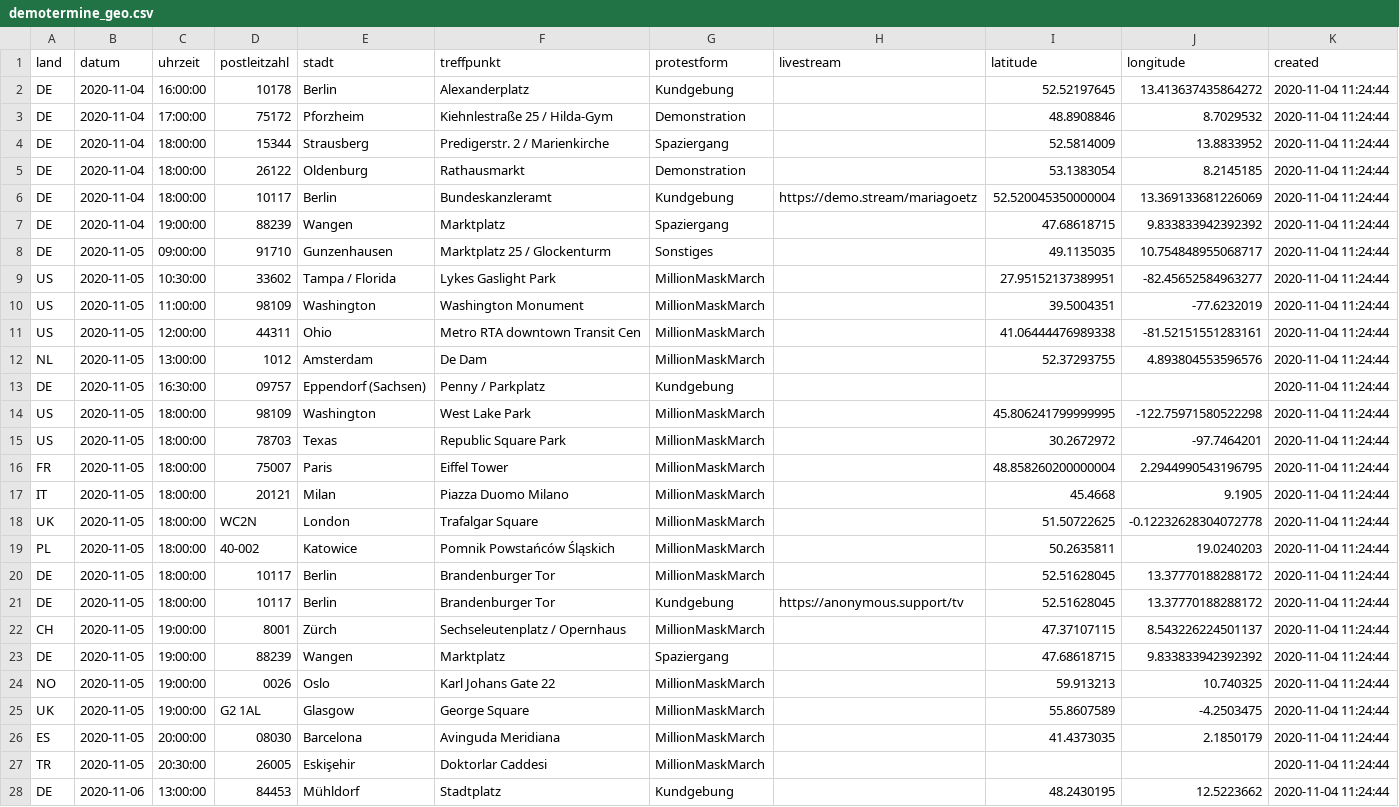
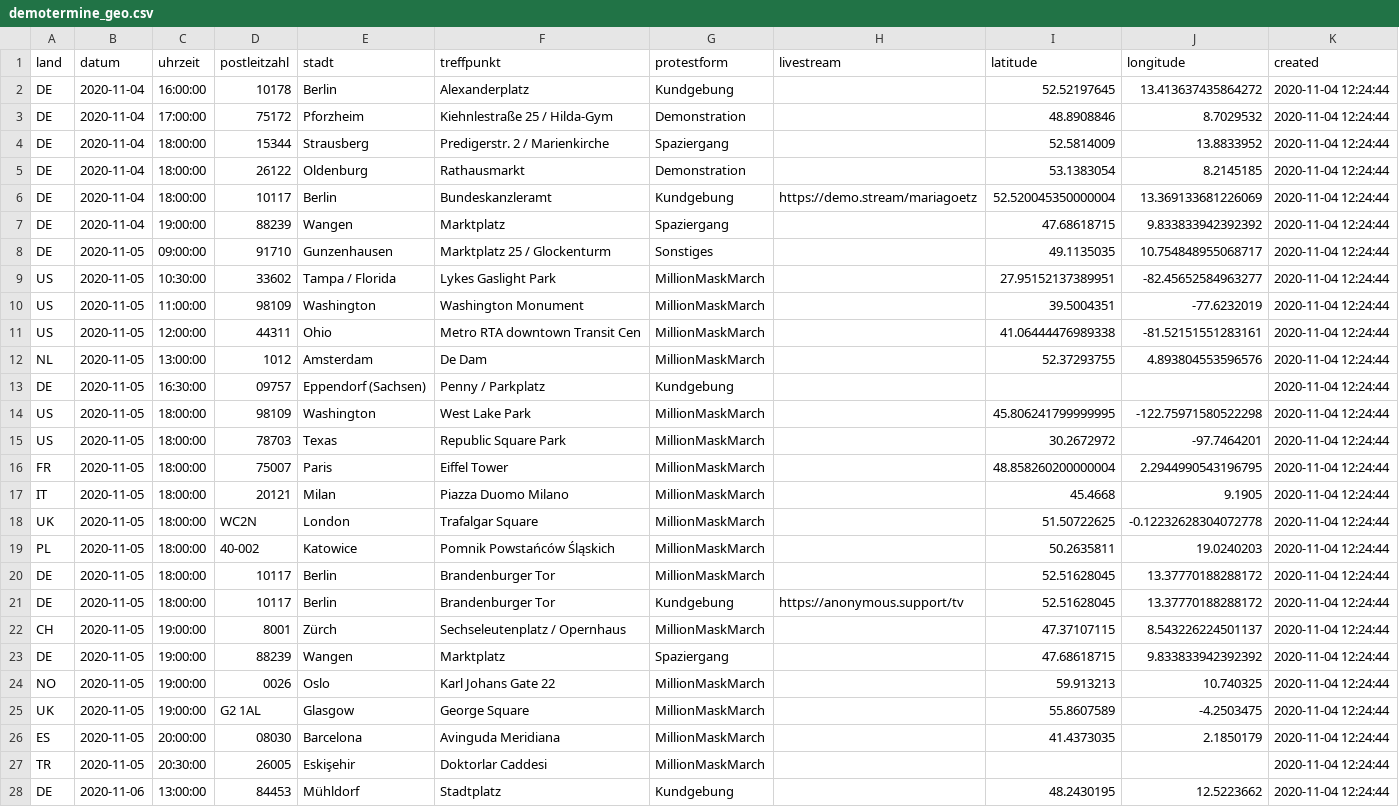
Before and after one commit to anonymous-tld/angst-frei.ch, a CSV file: assets/data/demotermine_geo.csv, drawn as a sheet; only a part is shown; the diff covers the shown part only; the diff names each change by its address in the sheet, - before the commit and + after, or states it on an @@ line.

Commit message:
Update demotermine_geo.csv from https://maps.leylines.net/geodata/anonymous/demotermine_geo.csv

```diff
--- a/assets/data/demotermine_geo.csv
+++ b/assets/data/demotermine_geo.csv
-K2:K28 (created): 2020-11-04 11:24:44
+K2:K28 (created): 2020-11-04 12:24:44
```
Also changed, not shown: 110 edited cells elsewhere in this file.
